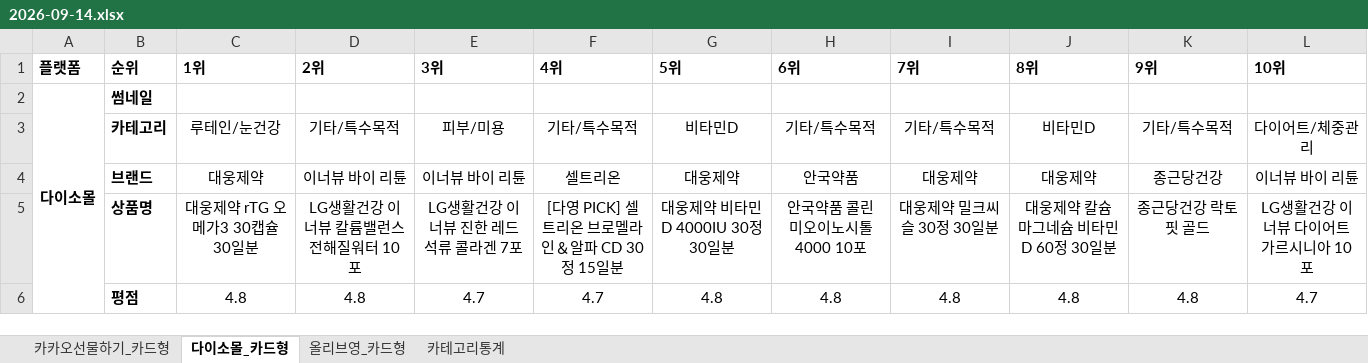
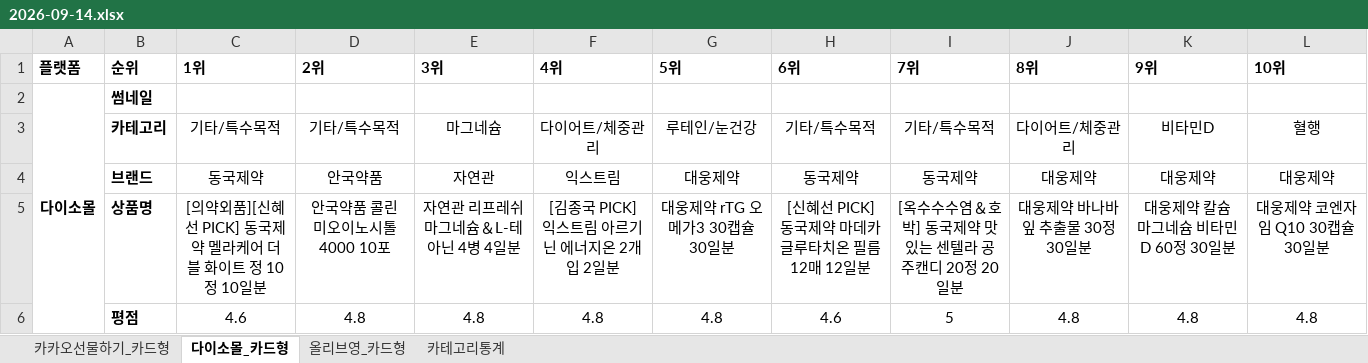
Before and after one commit to primexx98-sudo/online-mall-ranking, an Excel workbook: data/daily/2026-09/2026-09-14.xlsx, sheet 다이소몰_카드형, drawn as a sheet; only a part is shown; values as stored, in another font and other column widths than the file's, no borders; charts and pictures not drawn; the diff covers the shown part only; the diff names each change by its address in the sheet, - before the commit and + after, or states it on an @@ line.

```diff
--- a/data/daily/2026-09/2026-09-14.xlsx (sheet 다이소몰_카드형)
+++ b/data/daily/2026-09/2026-09-14.xlsx (sheet 다이소몰_카드형)
-C3 (1위): 루테인/눈건강
+C3 (1위): 기타/특수목적
-E3 (3위): 피부/미용
+E3 (3위): 마그네슘
-F3 (4위): 기타/특수목적
+F3 (4위): 다이어트/체중관리
-G3 (5위): 비타민D
+G3 (5위): 루테인/눈건강
-J3 (8위): 비타민D
+J3 (8위): 다이어트/체중관리
-K3 (9위): 기타/특수목적
+K3 (9위): 비타민D
-L3 (10위): 다이어트/체중관리
+L3 (10위): 혈행
-C4 (1위): 대웅제약
+C4 (1위): 동국제약
-D4 (2위): 이너뷰 바이 리튠
+D4 (2위): 안국약품
-E4 (3위): 이너뷰 바이 리튠
+E4 (3위): 자연관
-F4 (4위): 셀트리온
+F4 (4위): 익스트림
-H4 (6위): 안국약품
+H4 (6위): 동국제약
-I4 (7위): 대웅제약
+I4 (7위): 동국제약
-K4 (9위): 종근당건강
+K4 (9위): 대웅제약
-L4 (10위): 이너뷰 바이 리튠
+L4 (10위): 대웅제약
-C5 (1위): 대웅제약 rTG 오메가3 30캡슐 30일분
+C5 (1위): [의약외품][신혜선 PICK] 동국제약 멜라케어 더블 화이트 정 10정 10일분
-D5 (2위): LG생활건강 이너뷰 칼륨밸런스 전해질워터 10포
+D5 (2위): 안국약품 콜린 미오이노시톨 4000 10포
-E5 (3위): LG생활건강 이너뷰 진한 레드 석류 콜라겐 7포
+E5 (3위): 자연관 리프레쉬 마그네슘＆L-테아닌 4병 4일분
-F5 (4위): [다영 PICK] 셀트리온 브로멜라인＆알파 CD 30정 15일분
+F5 (4위): [김종국 PICK] 익스트림 아르기닌 에너지온 2개입 2일분
-G5 (5위): 대웅제약 비타민D 4000IU 30정 30일분
+G5 (5위): 대웅제약 rTG 오메가3 30캡슐 30일분
-H5 (6위): 안국약품 콜린 미오이노시톨 4000 10포
+H5 (6위): [신혜선 PICK] 동국제약 마데카 글루타치온 필름 12매 12일분
-I5 (7위): 대웅제약 밀크씨슬 30정 30일분
+I5 (7위): [옥수수수염＆호박] 동국제약 맛있는 센텔라 공주캔디 20정 20일분
-J5 (8위): 대웅제약 칼슘 마그네슘 비타민D 60정 30일분
+J5 (8위): 대웅제약 바나바잎 추출물 30정 30일분
-K5 (9위): 종근당건강 락토핏 골드
+K5 (9위): 대웅제약 칼슘 마그네슘 비타민D 60정 30일분
-L5 (10위): LG생활건강 이너뷰 다이어트 가르시니아 10포
+L5 (10위): 대웅제약 코엔자임 Q10 30캡슐 30일분
-C6 (1위): 4.8
+C6 (1위): 4.6
-E6 (3위): 4.7
+E6 (3위): 4.8
-F6 (4위): 4.7
+F6 (4위): 4.8
-H6 (6위): 4.8
+H6 (6위): 4.6
-I6 (7위): 4.8
+I6 (7위): 5
-L6 (10위): 4.7
+L6 (10위): 4.8
```
Also changed, not shown: 35 edited cells elsewhere in this sheet, sheet 카카오선물하기_카드형, sheet 올리브영_카드형, sheet 카테고리통계, charts or pictures.
